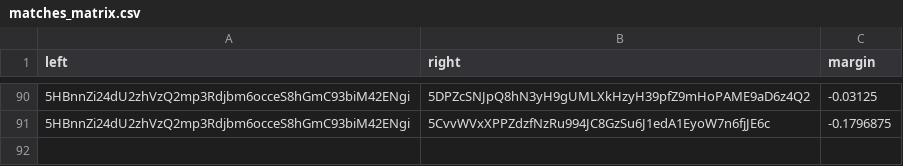
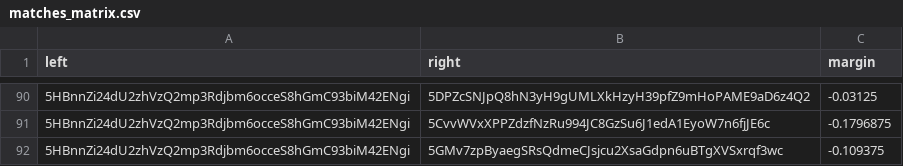
Before and after one commit to 404-Repo/404-active-competition, a CSV file: rounds/5/matches_matrix.csv, drawn as a sheet; only a part is shown, gaps mark what is left out; the diff names each change by its address in the sheet, - before the commit and + after, or states it on an @@ line.

Commit message:
Update matches matrix for round 5

```diff
--- a/rounds/5/matches_matrix.csv
+++ b/rounds/5/matches_matrix.csv
+row 92: 5HBnnZi24dU2zhVzQ2mp3Rdjbm6occeS8hGmC93biM42ENgi | 5GMv7zpByaegSRsQdmeCJsjcu2XsaGdpn6uBTgXVSxrqf3wc | -0.109375
```
